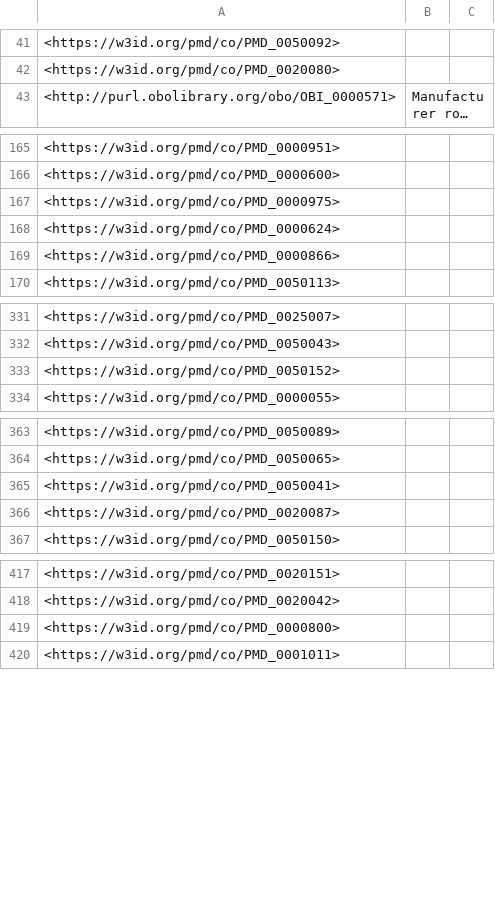
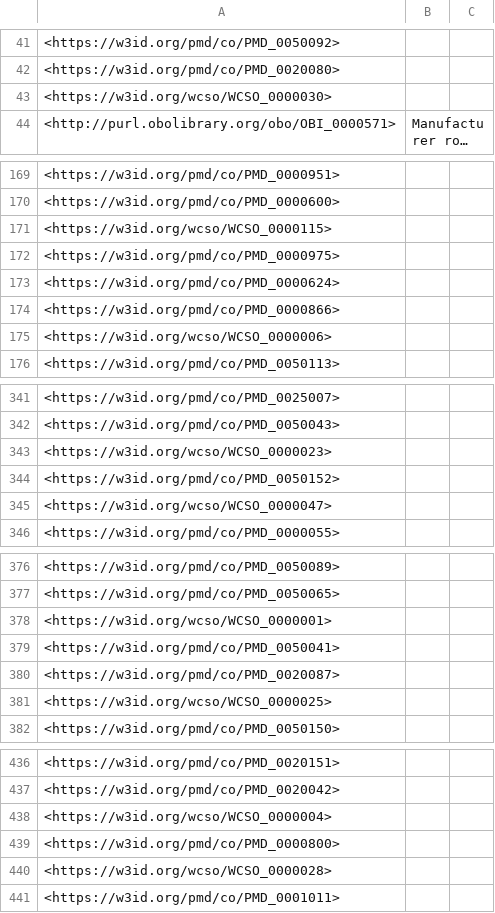
Before and after one commit to BAMresearch/wcso, a TSV file: src/ontology/reports/basic-report.tsv, drawn as a sheet; only a part is shown, gaps mark what is left out; long unchanged cells end in …; the diff covers the shown part only; the diff names each change by its address in the sheet, - before the commit and + after, or states it on an @@ line.

```diff
--- a/src/ontology/reports/basic-report.tsv
+++ b/src/ontology/reports/basic-report.tsv
+row 43: <https://w3id.org/wcso/WCSO_0000030>
+row 171: <https://w3id.org/wcso/WCSO_0000115>
+row 175: <https://w3id.org/wcso/WCSO_0000006>
+row 343: <https://w3id.org/wcso/WCSO_0000023>
+row 345: <https://w3id.org/wcso/WCSO_0000047>
+row 378: <https://w3id.org/wcso/WCSO_0000001>
+row 381: <https://w3id.org/wcso/WCSO_0000025>
+row 438: <https://w3id.org/wcso/WCSO_0000004>
+row 440: <https://w3id.org/wcso/WCSO_0000028>
```
Also changed, not shown: 30 added rows elsewhere in this file, src/ontology/reports/edges.tsv, 6 other files.
